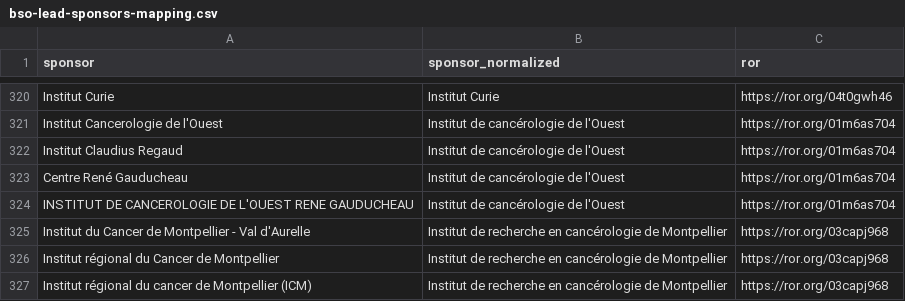
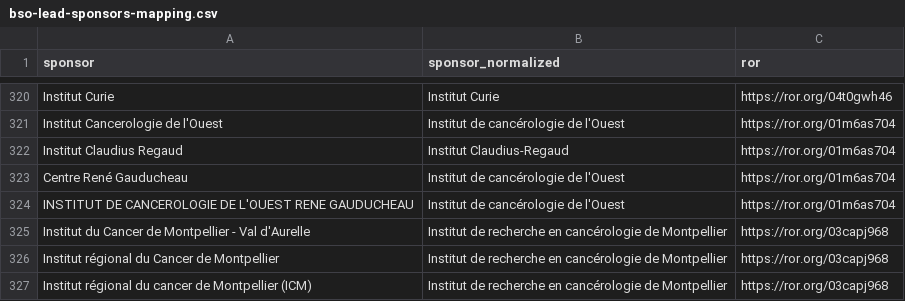
Before and after one commit to dataesr/bso-clinical-trials, a CSV file: bsoclinicaltrials/server/main/bso-lead-sponsors-mapping.csv, drawn as a sheet; only a part is shown, gaps mark what is left out; the diff covers the shown part only.

Commit message:
fix(publipostage): Correct sponsors mapping - CP

```diff
--- a/bsoclinicaltrials/server/main/bso-lead-sponsors-mapping.csv
+++ b/bsoclinicaltrials/server/main/bso-lead-sponsors-mapping.csv
@@ -321,3 +321,3 @@ Institut Curie,Institut Curie,https://ror.org/04t0gwh46
 Institut Cancerologie de l'Ouest,Institut de cancérologie de l'Ouest,https://ror.org/01m6as704
-Institut Claudius Regaud,Institut de cancérologie de l'Ouest,https://ror.org/01m6as704
+Institut Claudius Regaud,Institut Claudius-Regaud,https://ror.org/01m6as704
 Centre René Gauducheau,Institut de cancérologie de l'Ouest,https://ror.org/01m6as704
```
Also changed, not shown: 12 edited cells elsewhere in this file.
